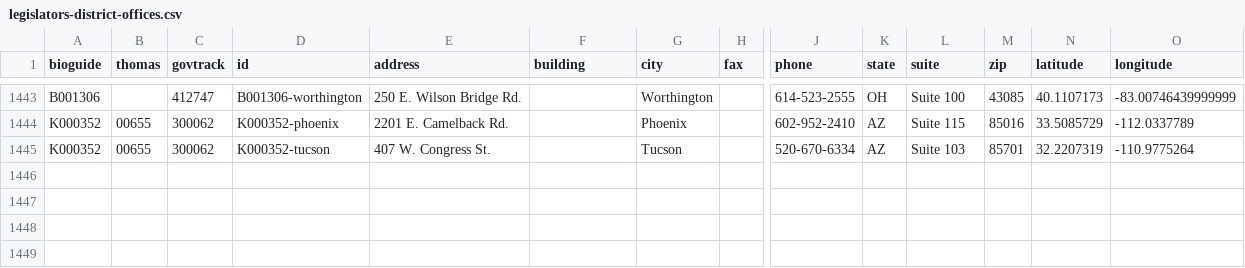
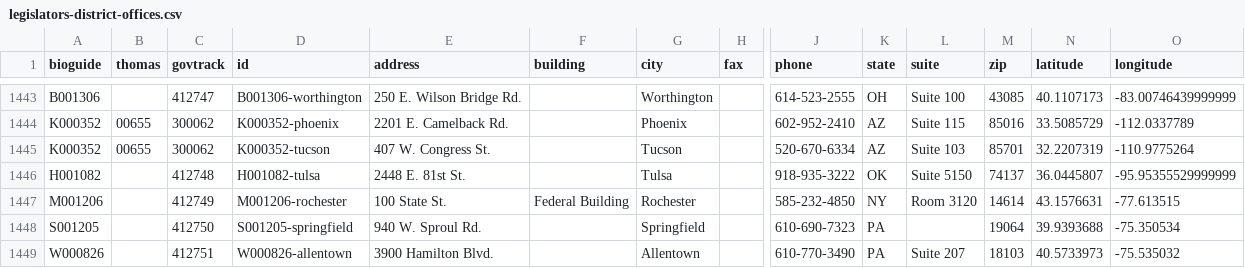
Before and after one commit to unitedstates/congress-legislators, a CSV file: legislators-district-offices.csv, drawn as a sheet; only a part is shown, gaps mark what is left out; rows hold the shown columns only; the diff names each change by its address in the sheet, - before the commit and + after, or states it on an @@ line.

```diff
--- a/legislators-district-offices.csv
+++ b/legislators-district-offices.csv
+row 1446: H001082 |  | 412748 | H001082-tulsa | 2448 E. 81st St. |  | Tulsa |  | 918-935-3222 | OK | Suite 5150 | 74137 | 36.0445807 | -95.95355529999999
+row 1447: M001206 |  | 412749 | M001206-rochester | 100 State St. | Federal Building | Rochester |  | 585-232-4850 | NY | Room 3120 | 14614 | 43.1576631 | -77.613515
+row 1448: S001205 |  | 412750 | S001205-springfield | 940 W. Sproul Rd. |  | Springfield |  | 610-690-7323 | PA |  | 19064 | 39.9393688 | -75.350534
+row 1449: W000826 |  | 412751 | W000826-allentown | 3900 Hamilton Blvd. |  | Allentown |  | 610-770-3490 | PA | Suite 207 | 18103 | 40.5733973 | -75.535032
```
Also changed, not shown: legislators-current.csv, 4 other files.
